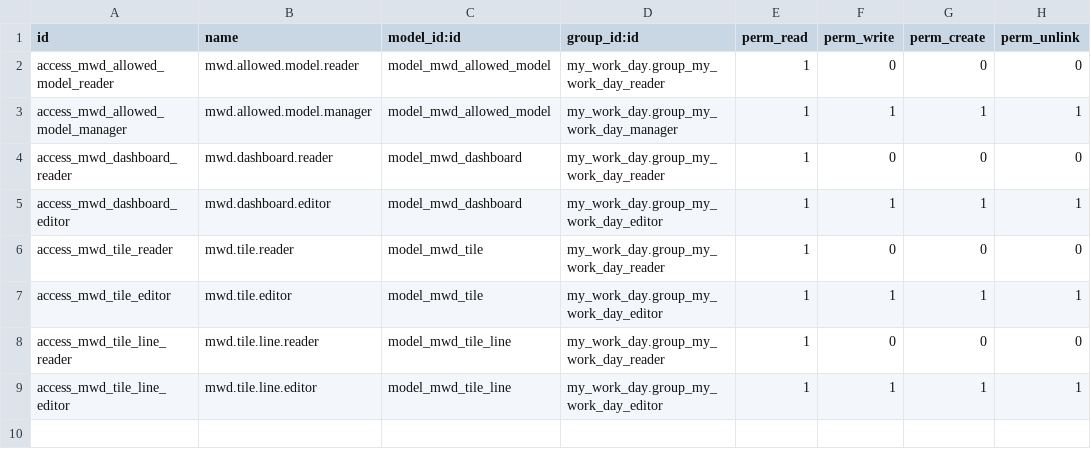
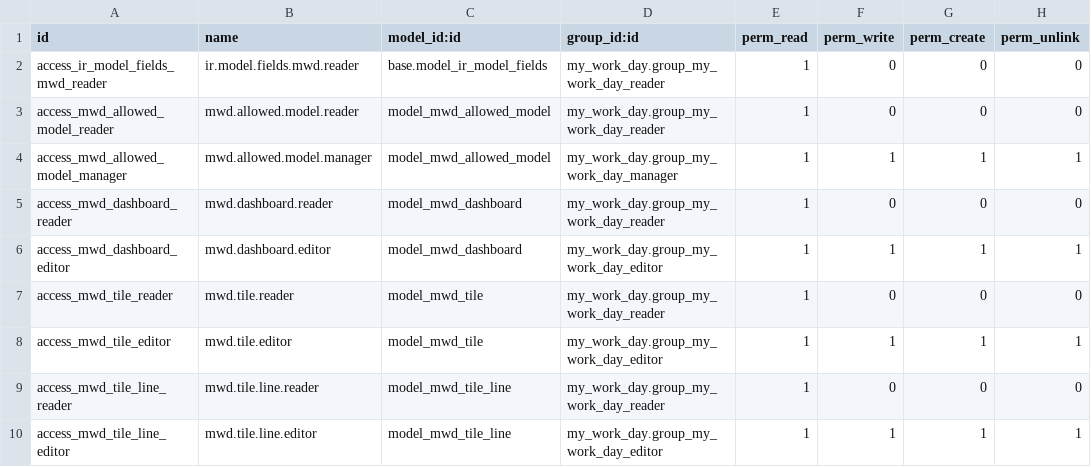
Before and after one commit to Minijump/Odoo-My-Work-Day, a CSV file: my_work_day/security/ir.model.access.csv, drawn as a sheet; the diff names each change by its address in the sheet, - before the commit and + after, or states it on an @@ line.

```diff
--- a/my_work_day/security/ir.model.access.csv
+++ b/my_work_day/security/ir.model.access.csv
+row 2: access_ir_model_fields_mwd_reader | ir.model.fields.mwd.reader | base.model_ir_model_fields | my_work_day.group_my_work_day_reader | 1 | 0 | 0 | 0
```
Also changed, not shown: 16 other files.
